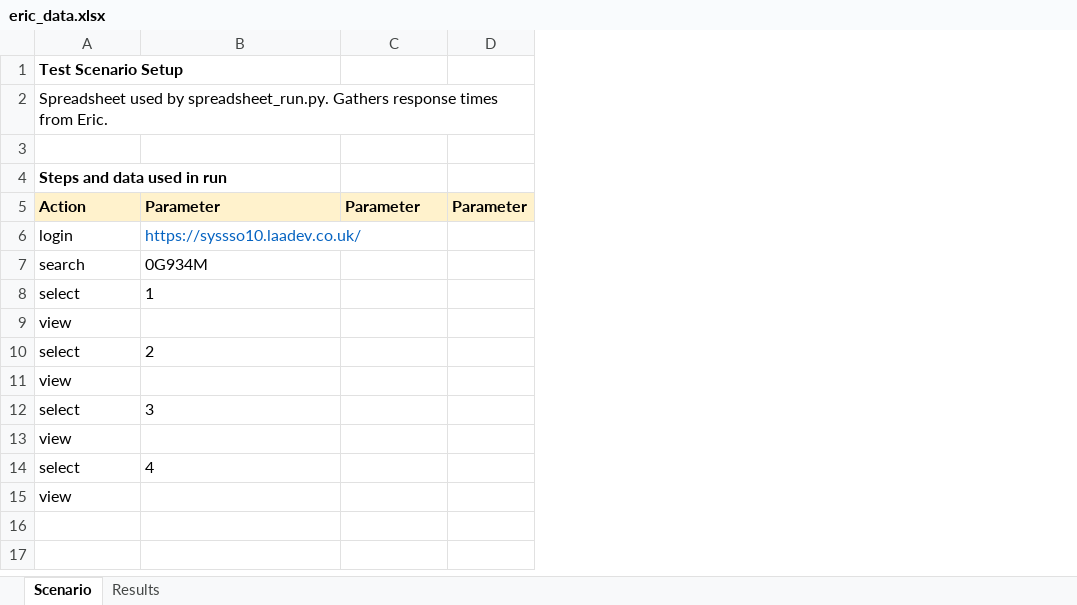
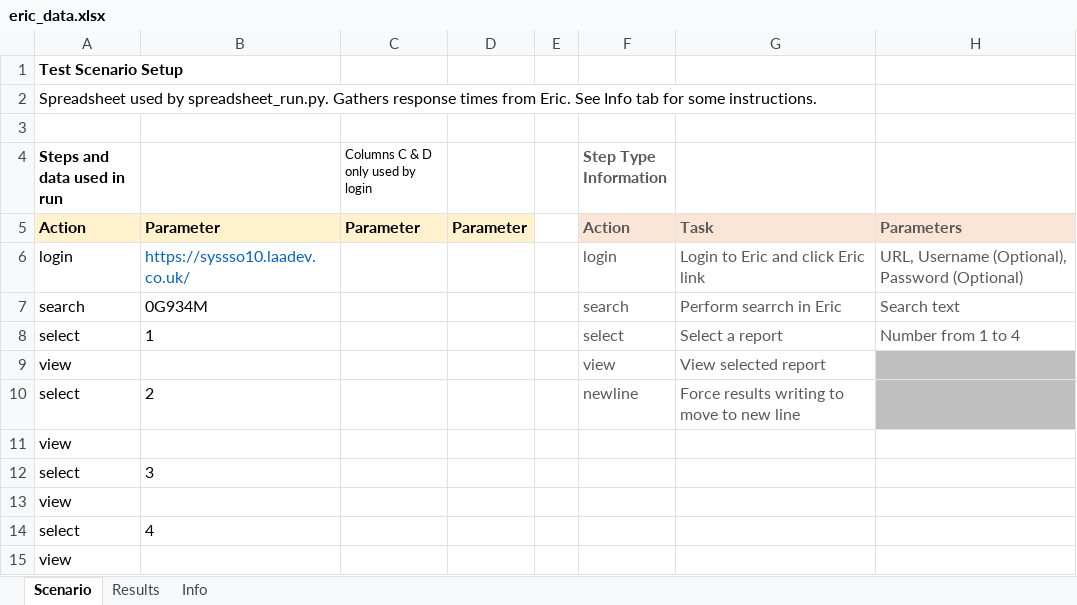
Before and after one commit to alanmaydwell/eric_selenium, an Excel workbook: eric_data.xlsx, sheet Scenario, drawn as a sheet; values as stored, in another font and other column widths than the file's, no borders; the diff names each change by its address in the sheet, - before the commit and + after, or states it on an @@ line.

Commit message:
(1) Added instructions to Info tab in spreadsheet. (2) Some tweaks/tidying to Python code, (3) Updated README.md

```diff
--- a/eric_data.xlsx (sheet Scenario)
+++ b/eric_data.xlsx (sheet Scenario)
+sheet tab: Info
+column E, empty
+column F (Step Type Information), rows 5-10: Action | login | search | select | view | newline
+column G, rows 5-10: Task | Login to Eric and click Eric link | Perform searrch in Eric | Select a report | View selected report | Force results writing to move to new line
+column H, rows 5-8: Parameters | URL, Username (Optional), Password (Optional) | Search text | Number from 1 to 4
-A2 (Steps and data used in run): …from Eric.
+A2 (Steps and data used in run): …from Eric. See Info tab for some instructions.
-C4: (empty)
+C4: Columns C & D only used by login
```
Also changed, not shown: sheet Results, 4 other files.
